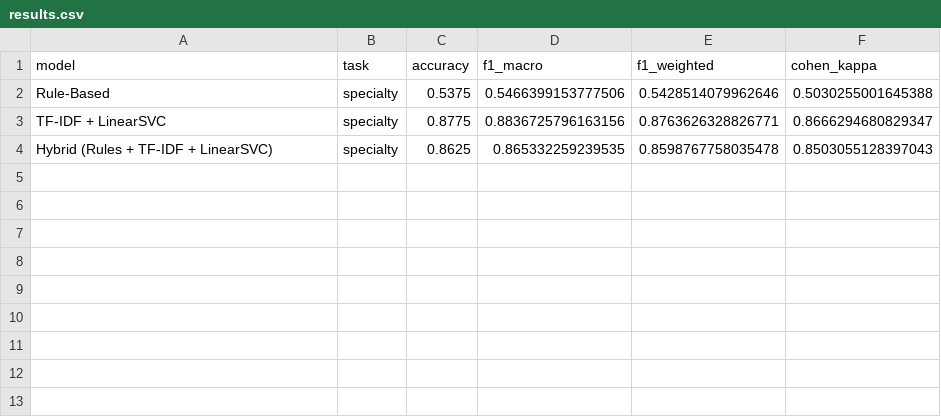
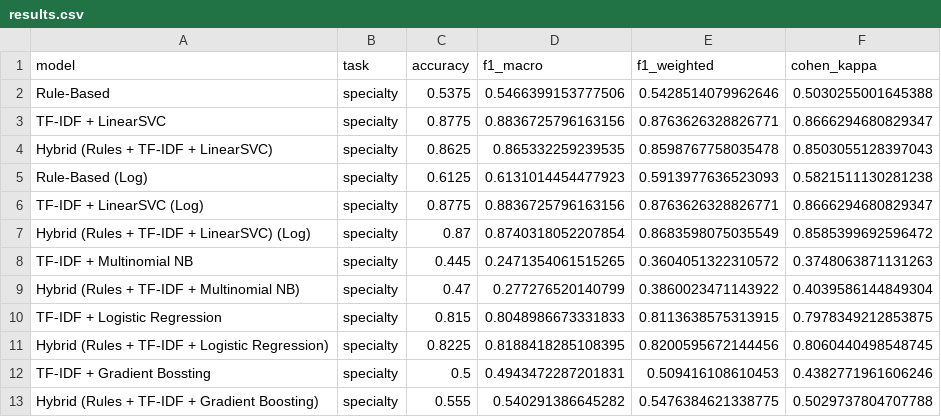
Before and after one commit to ADSilberman/Final-Project-Group-2, a CSV file: Code/Results/results.csv, drawn as a sheet.

Commit message:
Update: model params, scoring techniques + models

```diff
--- a/Code/Results/results.csv
+++ b/Code/Results/results.csv
@@ -4 +4,10 @@ TF-IDF + LinearSVC,specialty,0.8775,0.8836725796163156,0.8763626328826771,0.8666
 Hybrid (Rules + TF-IDF + LinearSVC),specialty,0.8625,0.865332259239535,0.8598767758035478,0.8503055128397043
+Rule-Based (Log),specialty,0.6125,0.6131014454477923,0.5913977636523093,0.5821511130281238
+TF-IDF + LinearSVC (Log),specialty,0.8775,0.8836725796163156,0.8763626328826771,0.8666294680829347
+Hybrid (Rules + TF-IDF + LinearSVC) (Log),specialty,0.87,0.8740318052207854,0.8683598075035549,0.8585399692596472
+TF-IDF + Multinomial NB,specialty,0.445,0.2471354061515265,0.3604051322310572,0.3748063871131263
+Hybrid (Rules + TF-IDF + Multinomial NB),specialty,0.47,0.277276520140799,0.3860023471143922,0.4039586144849304
+TF-IDF + Logistic Regression,specialty,0.815,0.8048986673331833,0.8113638575313915,0.7978349212853875
+Hybrid (Rules + TF-IDF + Logistic Regression),specialty,0.8225,0.8188418285108395,0.8200595672144456,0.8060440498548745
+TF-IDF + Gradient Bossting,specialty,0.5,0.4943472287201831,0.509416108610453,0.4382771961606246
+Hybrid (Rules + TF-IDF + Gradient Boosting),specialty,0.555,0.540291386645282,0.5476384621338775,0.5029737804707788
```
Also changed, not shown: 2 other files.
